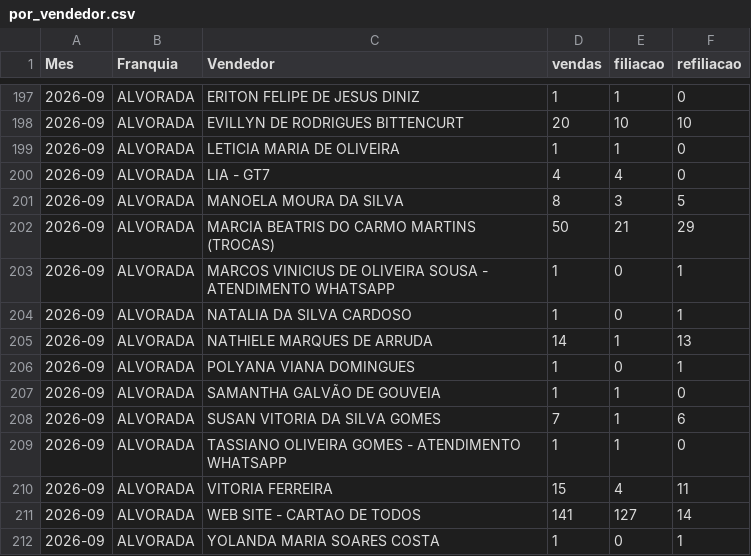
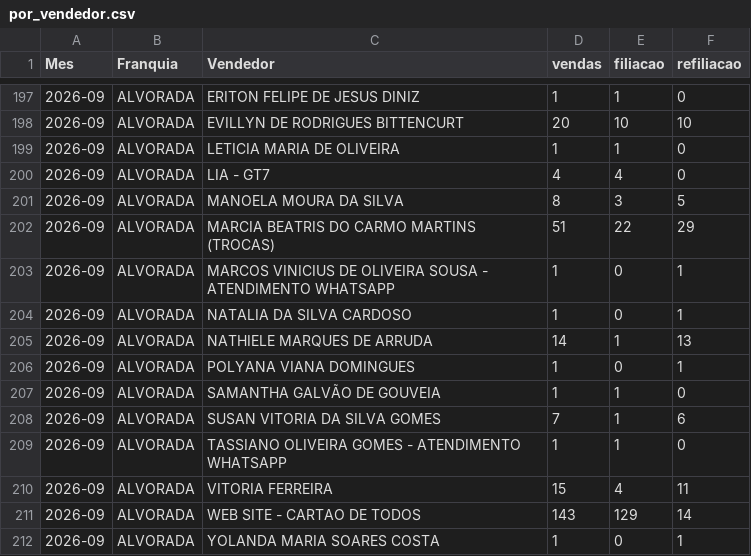
Before and after one commit to matheussouza28/dashboard-vendas-alvorada, a CSV file: data/por_vendedor.csv, drawn as a sheet; only a part is shown, gaps mark what is left out.

```diff
--- a/data/por_vendedor.csv
+++ b/data/por_vendedor.csv
@@ -201,3 +201,3 @@ Mes,Franquia,Vendedor,vendas,filiacao,refiliacao
 2026-09,ALVORADA,MANOELA MOURA DA SILVA,8,3,5
-2026-09,ALVORADA,MARCIA BEATRIS DO CARMO MARTINS (TROCAS),50,21,29
+2026-09,ALVORADA,MARCIA BEATRIS DO CARMO MARTINS (TROCAS),51,22,29
 2026-09,ALVORADA,MARCOS VINICIUS DE OLIVEIRA SOUSA - ATENDIMENTO WHATSAPP,1,0,1
@@ -210,3 +210,3 @@ Mes,Franquia,Vendedor,vendas,filiacao,refiliacao
 2026-09,ALVORADA,VITORIA FERREIRA,15,4,11
-2026-09,ALVORADA,WEB SITE - CARTAO DE TODOS,141,127,14
+2026-09,ALVORADA,WEB SITE - CARTAO DE TODOS,143,129,14
 2026-09,ALVORADA,YOLANDA MARIA SOARES COSTA,1,0,1
```
Also changed, not shown: data/base_vendas.csv, data/resumo_diario.csv, 3 other files.
